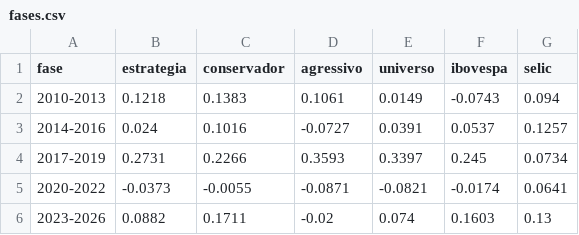
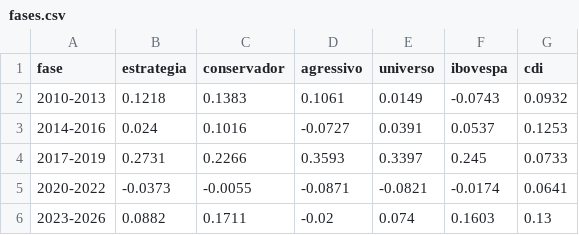
Before and after one commit to danielgozzifernandes-ctrl/IQF, a CSV file: resultados/fases.csv, drawn as a sheet.

```diff
--- a/resultados/fases.csv
+++ b/resultados/fases.csv
@@ -1,5 +1,5 @@
-fase,estrategia,conservador,agressivo,universo,ibovespa,selic
-2010-2013,0.1218,0.1383,0.1061,0.0149,-0.0743,0.094
-2014-2016,0.024,0.1016,-0.0727,0.0391,0.0537,0.1257
-2017-2019,0.2731,0.2266,0.3593,0.3397,0.245,0.0734
+fase,estrategia,conservador,agressivo,universo,ibovespa,cdi
+2010-2013,0.1218,0.1383,0.1061,0.0149,-0.0743,0.0932
+2014-2016,0.024,0.1016,-0.0727,0.0391,0.0537,0.1253
+2017-2019,0.2731,0.2266,0.3593,0.3397,0.245,0.0733
 2020-2022,-0.0373,-0.0055,-0.0871,-0.0821,-0.0174,0.0641
```
Also changed, not shown: resultados/anual.csv, resultados/curva.csv, 16 other files.
